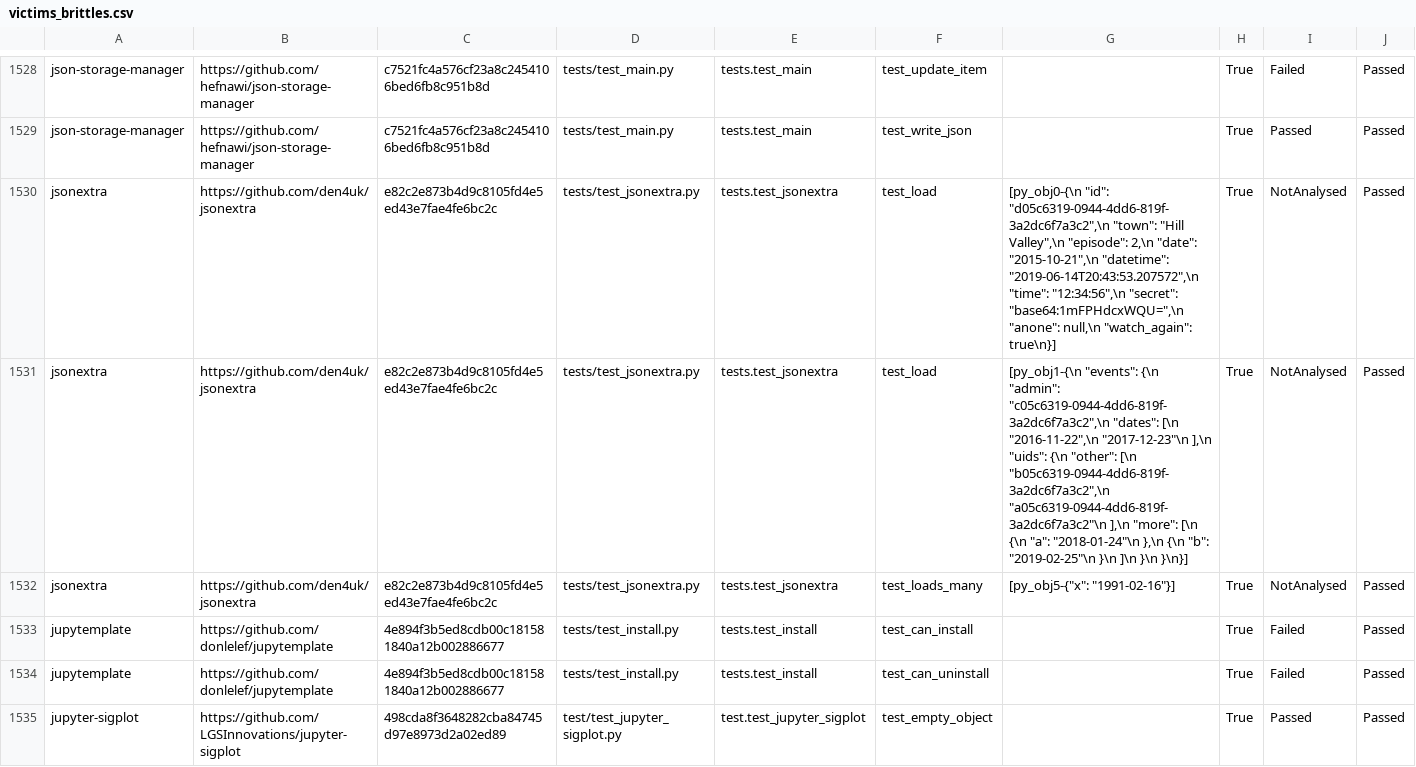
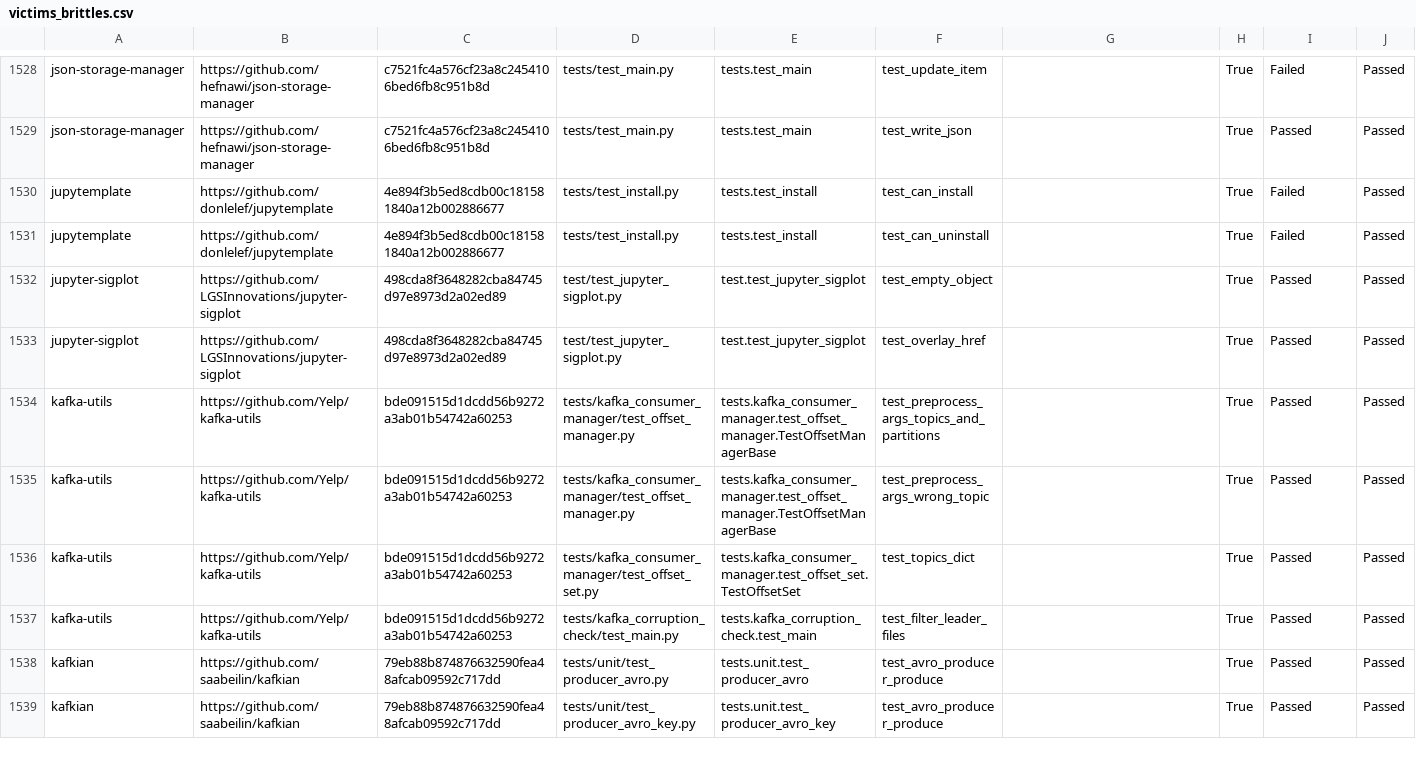
Before and after one commit to ailen-wrx/iFixFlakies_python, a CSV file: victims_brittles.csv, drawn as a sheet; only a part is shown, gaps mark what is left out; the shorter side is filled out with more unchanged rows; the diff names each change by its address in the sheet, - before the commit and + after, or states it on an @@ line.

```diff
--- a/victims_brittles.csv
+++ b/victims_brittles.csv
-row 1530: jsonextra | https://github.com/den4uk/jsonextra | e82c2e873b4d9c8105fd4e5ed43e7fae4fe6bc2c | tests/test_jsonextra.py | tests.test_jsonextra | test_load | [py_obj0-{\n "id": "d05c6319-0944-4dd6-819f-3a2dc6f7a3c2",\n "town": "Hill Valley",\n "episode": 2,\n "date": "2015-10-21",\n "datetime": "2019-06-14T20:43:53.207572",\n "time": "12:34:56",\n "secret": "base64:1mFPHdcxWQU=",\n "anone": null,\n "watch_again": true\n}] | True | NotAnalysed | Passed
-row 1531: jsonextra | https://github.com/den4uk/jsonextra | e82c2e873b4d9c8105fd4e5ed43e7fae4fe6bc2c | tests/test_jsonextra.py | tests.test_jsonextra | test_load | [py_obj1-{\n "events": {\n "admin": "c05c6319-0944-4dd6-819f-3a2dc6f7a3c2",\n "dates": [\n "2016-11-22",\n "2017-12-23"\n ],\n "uids": {\n "other": [\n "b05c6319-0944-4dd6-819f-3a2dc6f7a3c2",\n "a05c6319-0944-4dd6-819f-3a2dc6f7a3c2"\n ],\n "more": [\n {\n "a": "2018-01-24"\n },\n {\n "b": "2019-02-25"\n }\n ]\n }\n }\n}] | True | NotAnalysed | Passed
-row 1532: jsonextra | https://github.com/den4uk/jsonextra | e82c2e873b4d9c8105fd4e5ed43e7fae4fe6bc2c | tests/test_jsonextra.py | tests.test_jsonextra | test_loads_many | [py_obj5-{"x": "1991-02-16"}] | True | NotAnalysed | Passed
```
Also changed, not shown: 17 other files.
